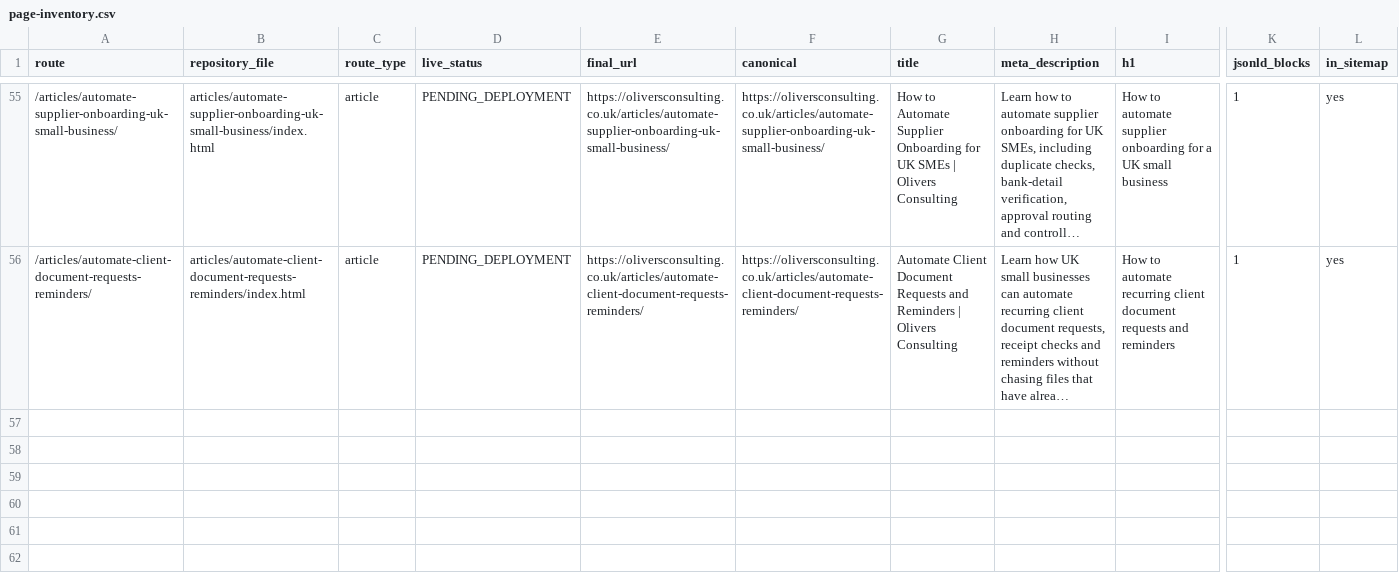
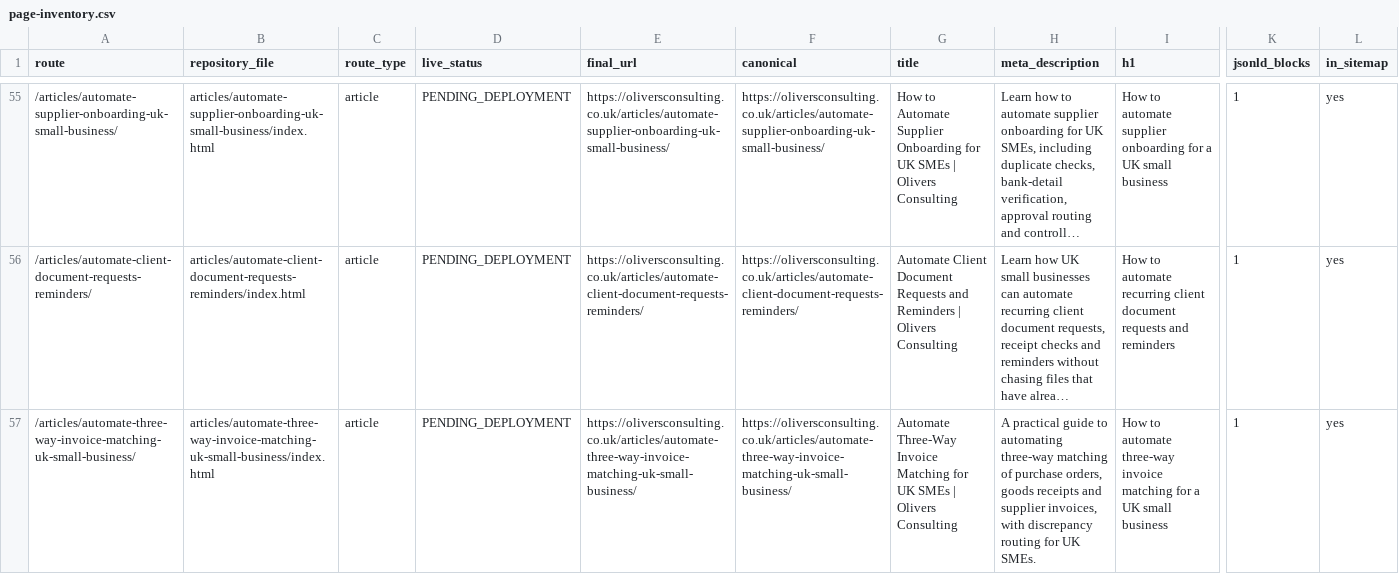
Before and after one commit to answerablefaith/OliversConsulting, a CSV file: docs/seo/page-inventory.csv, drawn as a sheet; only a part is shown, gaps mark what is left out; long unchanged cells end in …; rows hold the shown columns only; the diff names each change by its address in the sheet, - before the commit and + after, or states it on an @@ line.

Commit message:
Add article: How to automate three-way invoice matching for a UK small business

```diff
--- a/docs/seo/page-inventory.csv
+++ b/docs/seo/page-inventory.csv
+row 57: /articles/automate-three-way-invoice-matching-uk-small-business/ | articles/automate-three-way-invoice-matching-uk-small-business/index.html | article | PENDING_DEPLOYMENT | https://oliversconsulting.co.uk/articles/automate-three-way-invoice-matching-uk-small-business/ | https://oliversconsulting.co.uk/articles/automate-three-way-invoice-matching-uk-small-business/ | Automate Three-Way Invoice Matching for UK SMEs | Olivers Consulting | A practical guide to automating three-way matching of purchase orders, goods receipts and supplier invoices, with discrepancy routing for UK SMEs. | How to automate three-way invoice matching for a UK small business | 1 | yes
```
